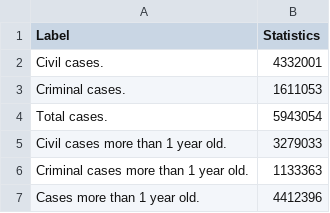
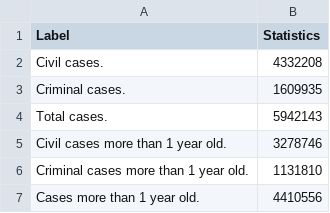
Before and after one commit to capybara-brain346/atjbot, a CSV file: bot/data/njdg/chips/chips.csv, drawn as a sheet.

Commit message:
finished njdg data pipeline #4

```diff
--- a/bot/data/njdg/chips/chips.csv
+++ b/bot/data/njdg/chips/chips.csv
@@ -1,7 +1,7 @@
 Label,Statistics
-Civil cases.,4332001
-Criminal cases.,1611053
-Total cases.,5943054
-Civil cases more than 1 year old.,3279033
-Criminal cases more than 1 year old.,1133363
-Cases more than 1 year old.,4412396
+Civil cases.,4332208
+Criminal cases.,1609935
+Total cases.,5942143
+Civil cases more than 1 year old.,3278746
+Criminal cases more than 1 year old.,1131810
+Cases more than 1 year old.,4410556
```
Also changed, not shown: 8 other files.
